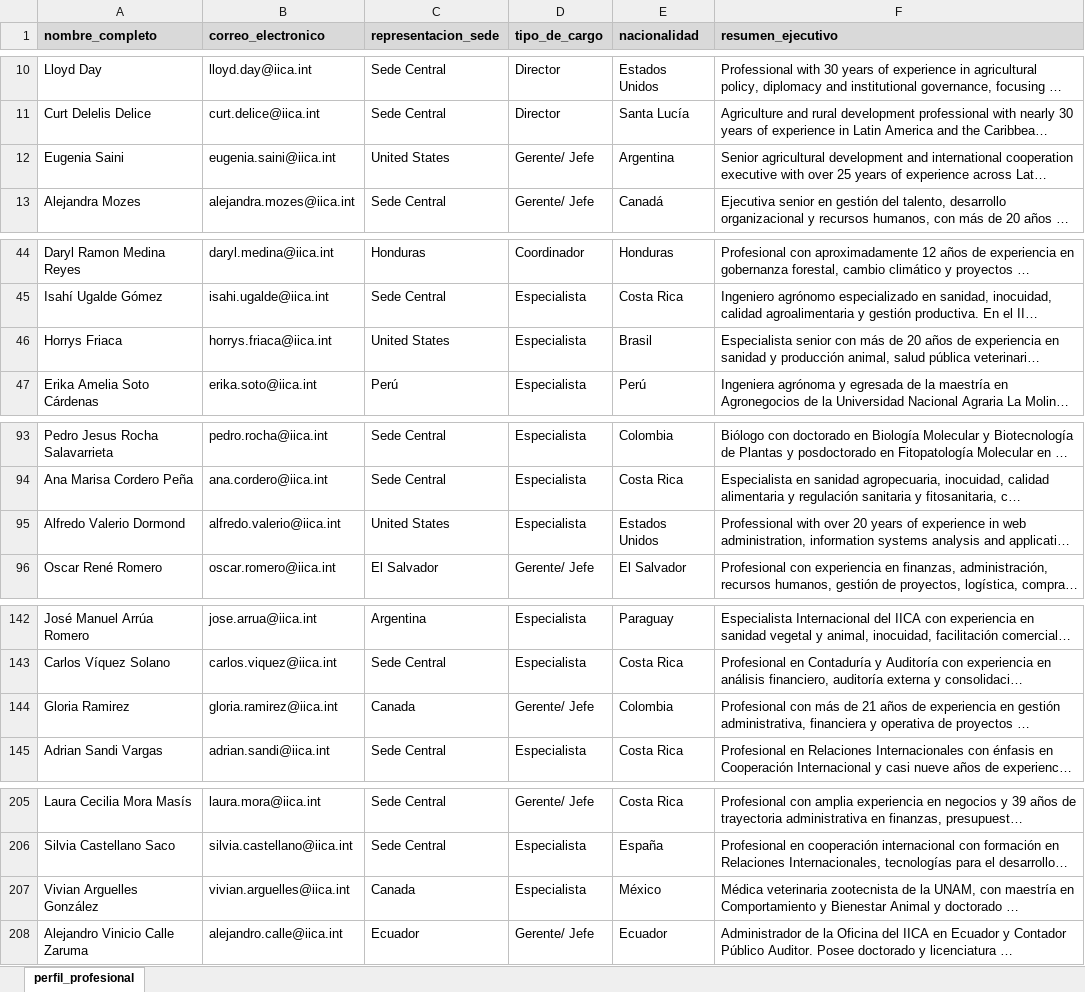
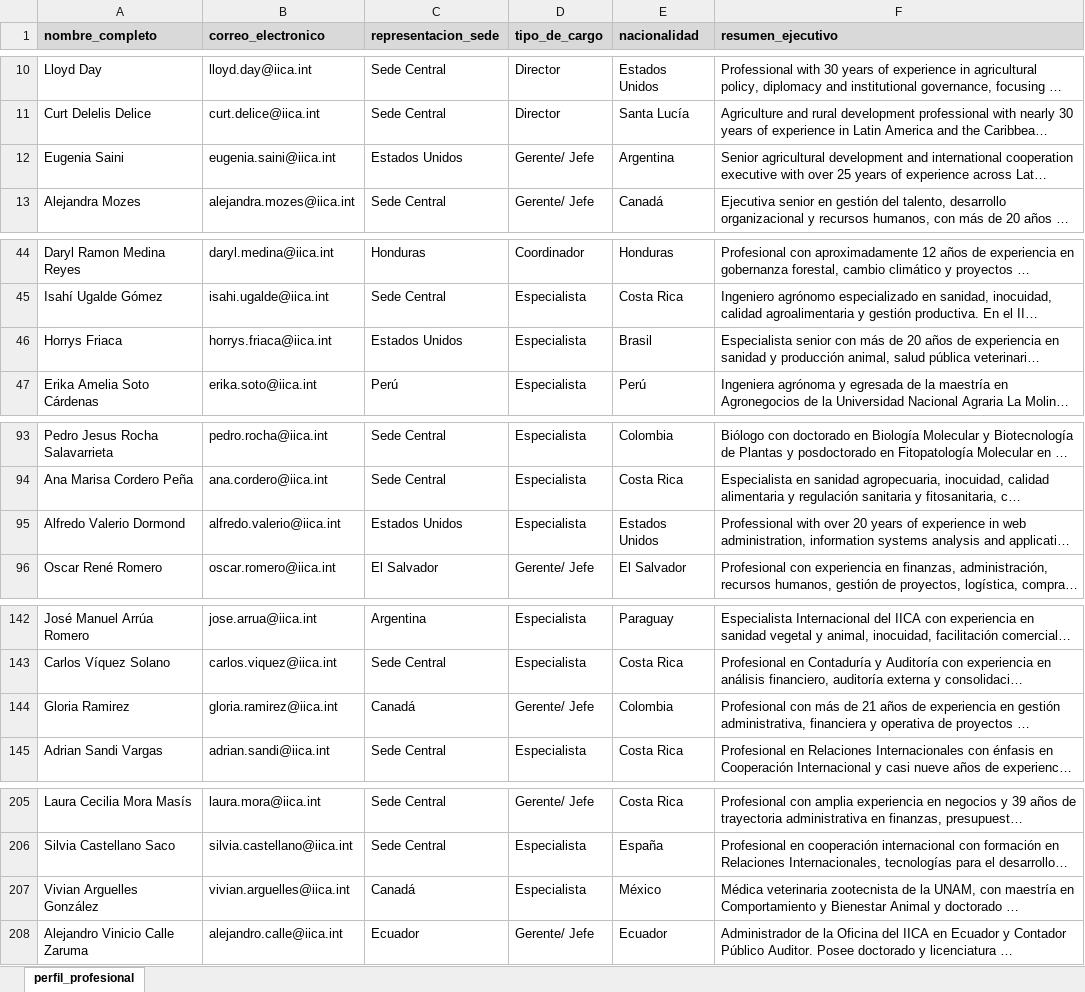
Before and after one commit to AndresJSS/generador-perfiles-iica, an Excel workbook: funcionarios.xlsx, sheet perfil_profesional, drawn as a sheet; only a part is shown, gaps mark what is left out; long unchanged cells end in …; values as stored, in another font and other column widths than the file's, no borders; the diff covers the shown part only; the diff names each change by its address in the sheet, - before the commit and + after, or states it on an @@ line.

Commit message:
Ajuste nombre Representaciones

```diff
--- a/funcionarios.xlsx (sheet perfil_profesional)
+++ b/funcionarios.xlsx (sheet perfil_profesional)
-C12 (representacion_sede): United States
+C12 (representacion_sede): Estados Unidos
-C46 (representacion_sede): United States
+C46 (representacion_sede): Estados Unidos
-C95 (representacion_sede): United States
+C95 (representacion_sede): Estados Unidos
-C144 (representacion_sede): Canada
+C144 (representacion_sede): Canadá
-C207 (representacion_sede): Canada
+C207 (representacion_sede): Canadá
```
Also changed, not shown: 2 edited cells elsewhere in this sheet.
